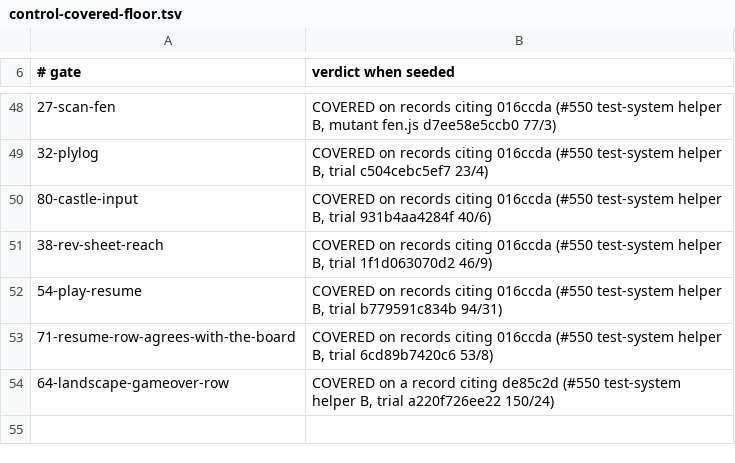
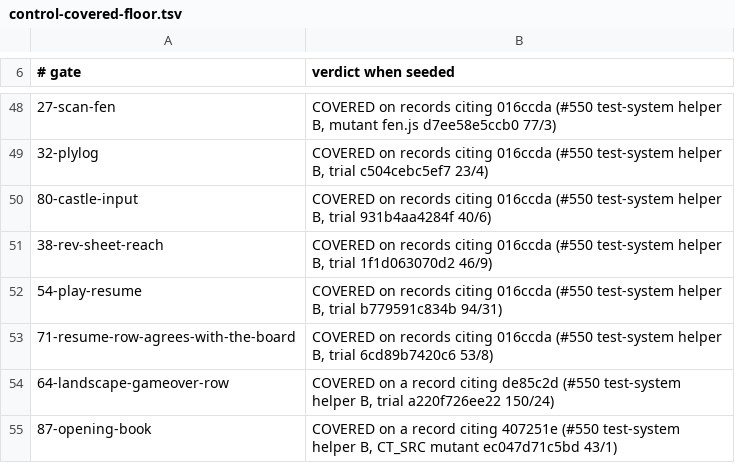
Before and after one commit to LearnToCheckmate/chess-trainer, a TSV file: gates/control-covered-floor.tsv, drawn as a sheet; only a part is shown, gaps mark what is left out; the diff names each change by its address in the sheet, - before the commit and + after, or states it on an @@ line.

```diff
--- a/gates/control-covered-floor.tsv
+++ b/gates/control-covered-floor.tsv
+row 55: 87-opening-book | COVERED on a record citing 407251e (#550 test-system helper B, CT_SRC mutant ec047d71c5bd 43/1)
```
Also changed, not shown: gates/harness-case-counts.tsv, 1 other file.
